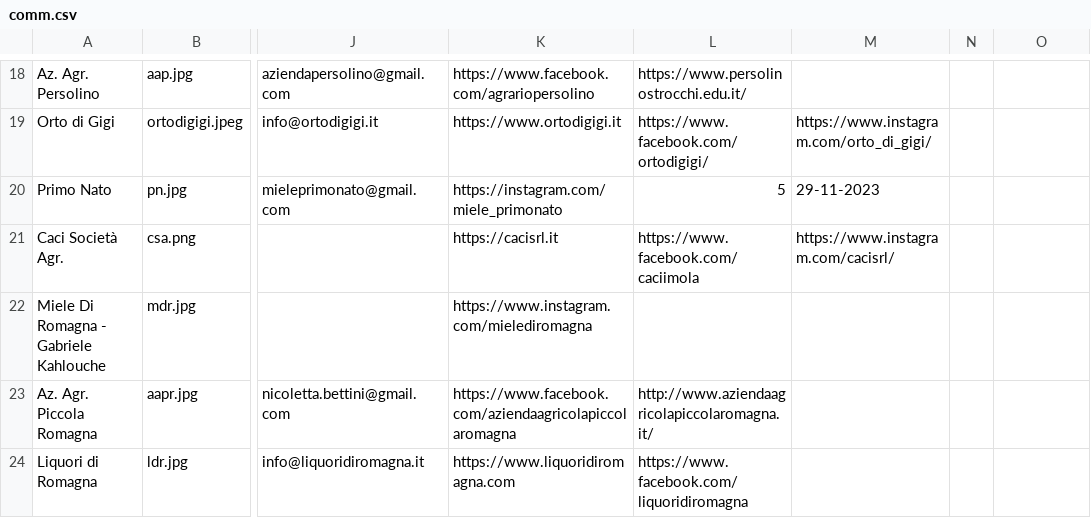
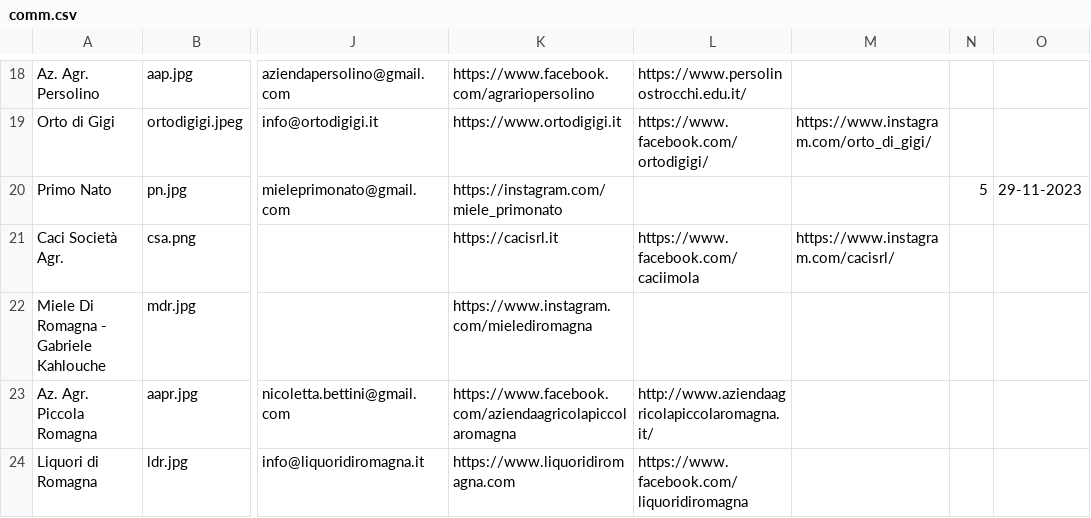
Before and after one commit to Rebus88/agromagna, a CSV file: comm.csv, drawn as a sheet; only a part is shown, gaps mark what is left out; the diff names each change by its address in the sheet, - before the commit and + after, or states it on an @@ line.

```diff
--- a/comm.csv
+++ b/comm.csv
-L20: 5
+L20: (empty)
-M20: 29-11-2023
+M20: (empty)
-N20: (empty)
+N20: 5
-O20: (empty)
+O20: 29-11-2023
```
Also changed, not shown: 1 other file.
